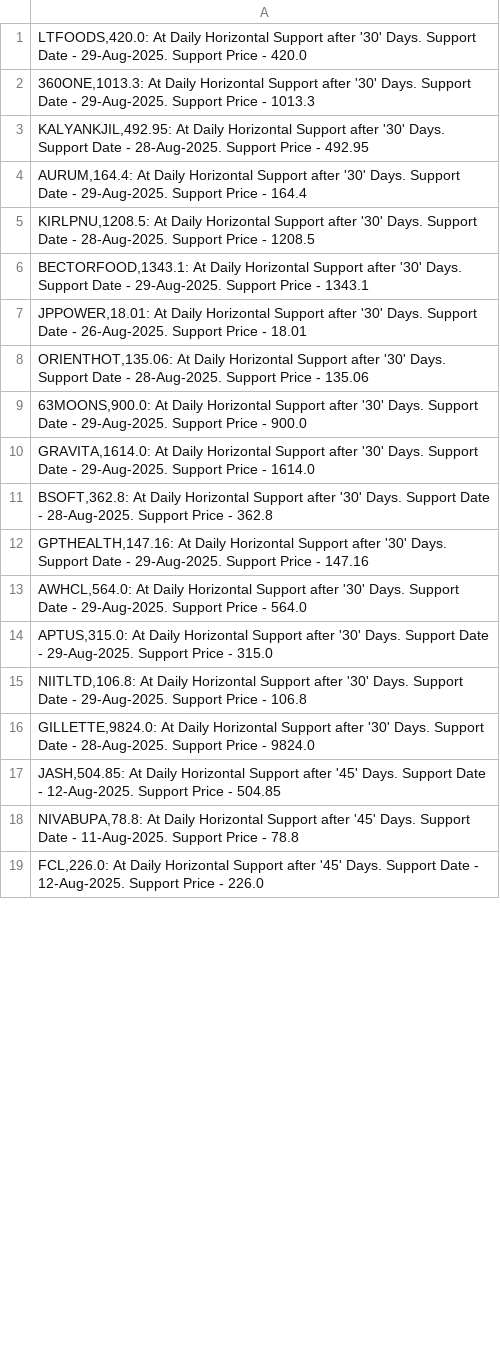
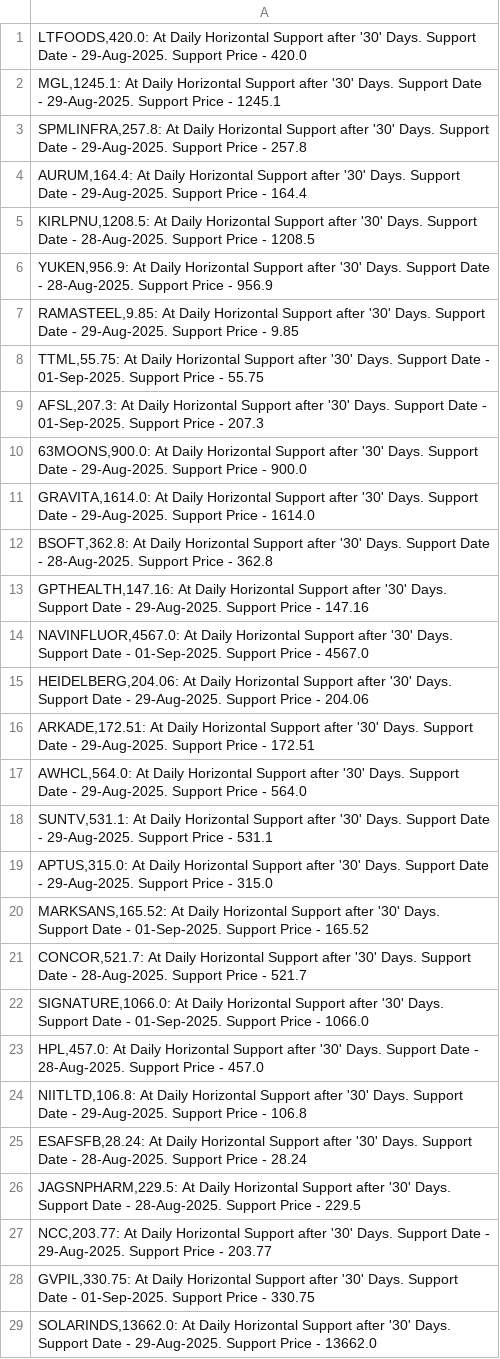
Before and after one commit to vibats/Daily_Notification_Data, a CSV file: Email_Notification_Data/Daily_TimeFrame_Horizontal_Support.csv, drawn as a sheet; only a part is shown; the shorter side is filled out with more unchanged rows; the diff covers the shown part only.

```diff
--- a/Email_Notification_Data/Daily_TimeFrame_Horizontal_Support.csv
+++ b/Email_Notification_Data/Daily_TimeFrame_Horizontal_Support.csv
@@ -1,9 +1,10 @@
 "LTFOODS,420.0: At Daily Horizontal Support after '30' Days. Support Date - 29-Aug-2025. Support Price - 420.0"
-"360ONE,1013.3: At Daily Horizontal Support after '30' Days. Support Date - 29-Aug-2025. Support Price - 1013.3"
-"KALYANKJIL,492.95: At Daily Horizontal Support after '30' Days. Support Date - 28-Aug-2025. Support Price - 492.95"
+"MGL,1245.1: At Daily Horizontal Support after '30' Days. Support Date - 29-Aug-2025. Support Price - 1245.1"
+"SPMLINFRA,257.8: At Daily Horizontal Support after '30' Days. Support Date - 29-Aug-2025. Support Price - 257.8"
 "AURUM,164.4: At Daily Horizontal Support after '30' Days. Support Date - 29-Aug-2025. Support Price - 164.4"
 "KIRLPNU,1208.5: At Daily Horizontal Support after '30' Days. Support Date - 28-Aug-2025. Support Price - 1208.5"
-"BECTORFOOD,1343.1: At Daily Horizontal Support after '30' Days. Support Date - 29-Aug-2025. Support Price - 1343.1"
-"JPPOWER,18.01: At Daily Horizontal Support after '30' Days. Support Date - 26-Aug-2025. Support Price - 18.01"
-"ORIENTHOT,135.06: At Daily Horizontal Support after '30' Days. Support Date - 28-Aug-2025. Support Price - 135.06"
+"YUKEN,956.9: At Daily Horizontal Support after '30' Days. Support Date - 28-Aug-2025. Support Price - 956.9"
+"RAMASTEEL,9.85: At Daily Horizontal Support after '30' Days. Support Date - 29-Aug-2025. Support Price - 9.85"
+"TTML,55.75: At Daily Horizontal Support after '30' Days. Support Date - 01-Sep-2025. Support Price - 55.75"
+"AFSL,207.3: At Daily Horizontal Support after '30' Days. Support Date - 01-Sep-2025. Support Price - 207.3"
 "63MOONS,900.0: At Daily Horizontal Support after '30' Days. Support Date - 29-Aug-2025. Support Price - 900.0"
@@ -12,5 +13,17 @@
 "GPTHEALTH,147.16: At Daily Horizontal Support after '30' Days. Support Date - 29-Aug-2025. Support Price - 147.16"
+"NAVINFLUOR,4567.0: At Daily Horizontal Support after '30' Days. Support Date - 01-Sep-2025. Support Price - 4567.0"
+"HEIDELBERG,204.06: At Daily Horizontal Support after '30' Days. Support Date - 29-Aug-2025. Support Price - 204.06"
+"ARKADE,172.51: At Daily Horizontal Support after '30' Days. Support Date - 29-Aug-2025. Support Price - 172.51"
 "AWHCL,564.0: At Daily Horizontal Support after '30' Days. Support Date - 29-Aug-2025. Support Price - 564.0"
+"SUNTV,531.1: At Daily Horizontal Support after '30' Days. Support Date - 29-Aug-2025. Support Price - 531.1"
 "APTUS,315.0: At Daily Horizontal Support after '30' Days. Support Date - 29-Aug-2025. Support Price - 315.0"
+"MARKSANS,165.52: At Daily Horizontal Support after '30' Days. Support Date - 01-Sep-2025. Support Price - 165.52"
+"CONCOR,521.7: At Daily Horizontal Support after '30' Days. Support Date - 28-Aug-2025. Support Price - 521.7"
+"SIGNATURE,1066.0: At Daily Horizontal Support after '30' Days. Support Date - 01-Sep-2025. Support Price - 1066.0"
+"HPL,457.0: At Daily Horizontal Support after '30' Days. Support Date - 28-Aug-2025. Support Price - 457.0"
 "NIITLTD,106.8: At Daily Horizontal Support after '30' Days. Support Date - 29-Aug-2025. Support Price - 106.8"
-"GILLETTE,9824.0: At Daily Horizontal Support after '30' Days. Support Date - 28-Aug-2025. Support Price - 9824.0"
+"ESAFSFB,28.24: At Daily Horizontal Support after '30' Days. Support Date - 28-Aug-2025. Support Price - 28.24"
+"JAGSNPHARM,229.5: At Daily Horizontal Support after '30' Days. Support Date - 28-Aug-2025. Support Price - 229.5"
+"NCC,203.77: At Daily Horizontal Support after '30' Days. Support Date - 29-Aug-2025. Support Price - 203.77"
+"GVPIL,330.75: At Daily Horizontal Support after '30' Days. Support Date - 01-Sep-2025. Support Price - 330.75"
+"SOLARINDS,13662.0: At Daily Horizontal Support after '30' Days. Support Date - 29-Aug-2025. Support Price - 13662.0"
```
Also changed, not shown: 24 added rows, 17 removed rows and 14 edited cells elsewhere in this file, Email_Notification_Data/Daily_TimeFrame_Horizontal_Support_30_Days.csv, Email_Notification_Data/Daily_Timeframe_Breakout_Retest.csv, 2 other files.
